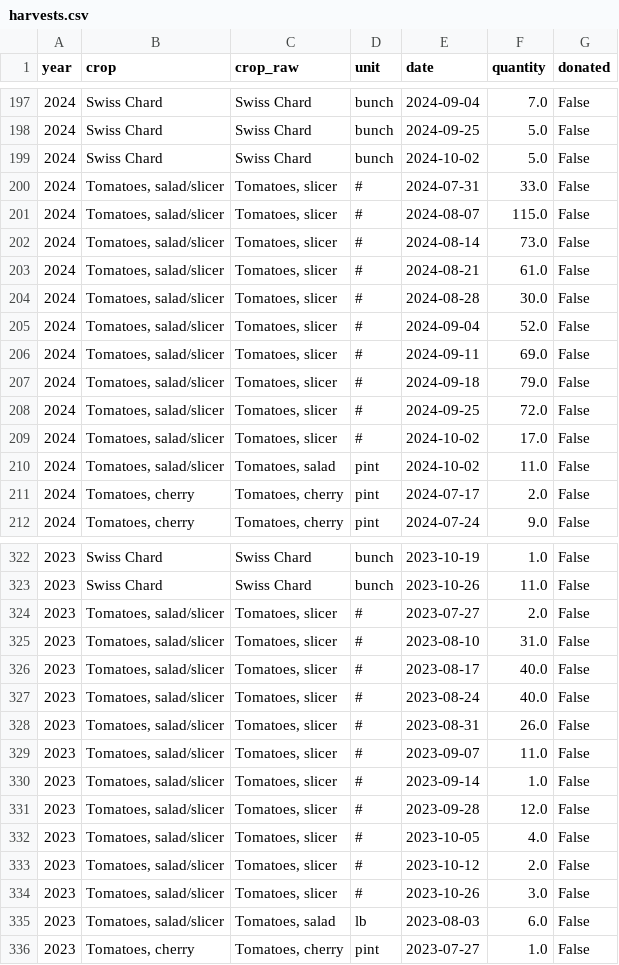
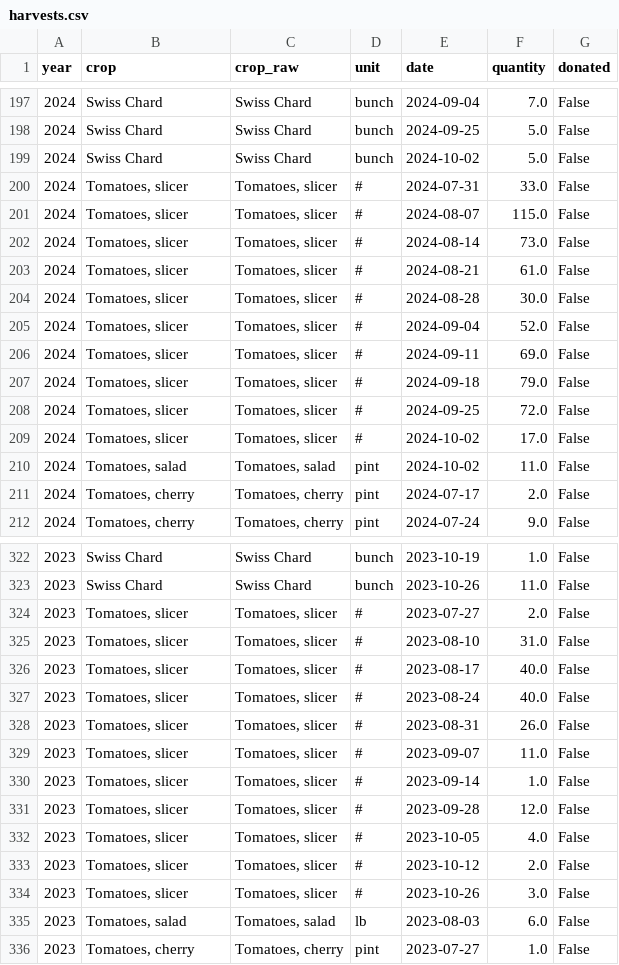
Before and after one commit to mcfredrick/ccgfpp-data, a CSV file: data/tidy/harvests.csv, drawn as a sheet; only a part is shown, gaps mark what is left out; the diff covers the shown part only.

```diff
--- a/data/tidy/harvests.csv
+++ b/data/tidy/harvests.csv
@@ -199,13 +199,13 @@ year,crop,crop_raw,unit,date,quantity,donated
 2024,Swiss Chard,Swiss Chard,bunch,2024-10-02,5.0,False
-2024,"Tomatoes, salad/slicer","Tomatoes, slicer",#,2024-07-31,33.0,False
-2024,"Tomatoes, salad/slicer","Tomatoes, slicer",#,2024-08-07,115.0,False
-2024,"Tomatoes, salad/slicer","Tomatoes, slicer",#,2024-08-14,73.0,False
-2024,"Tomatoes, salad/slicer","Tomatoes, slicer",#,2024-08-21,61.0,False
-2024,"Tomatoes, salad/slicer","Tomatoes, slicer",#,2024-08-28,30.0,False
-2024,"Tomatoes, salad/slicer","Tomatoes, slicer",#,2024-09-04,52.0,False
-2024,"Tomatoes, salad/slicer","Tomatoes, slicer",#,2024-09-11,69.0,False
-2024,"Tomatoes, salad/slicer","Tomatoes, slicer",#,2024-09-18,79.0,False
-2024,"Tomatoes, salad/slicer","Tomatoes, slicer",#,2024-09-25,72.0,False
-2024,"Tomatoes, salad/slicer","Tomatoes, slicer",#,2024-10-02,17.0,False
-2024,"Tomatoes, salad/slicer","Tomatoes, salad",pint,2024-10-02,11.0,False
+2024,"Tomatoes, slicer","Tomatoes, slicer",#,2024-07-31,33.0,False
+2024,"Tomatoes, slicer","Tomatoes, slicer",#,2024-08-07,115.0,False
+2024,"Tomatoes, slicer","Tomatoes, slicer",#,2024-08-14,73.0,False
+2024,"Tomatoes, slicer","Tomatoes, slicer",#,2024-08-21,61.0,False
+2024,"Tomatoes, slicer","Tomatoes, slicer",#,2024-08-28,30.0,False
+2024,"Tomatoes, slicer","Tomatoes, slicer",#,2024-09-04,52.0,False
+2024,"Tomatoes, slicer","Tomatoes, slicer",#,2024-09-11,69.0,False
+2024,"Tomatoes, slicer","Tomatoes, slicer",#,2024-09-18,79.0,False
+2024,"Tomatoes, slicer","Tomatoes, slicer",#,2024-09-25,72.0,False
+2024,"Tomatoes, slicer","Tomatoes, slicer",#,2024-10-02,17.0,False
+2024,"Tomatoes, salad","Tomatoes, salad",pint,2024-10-02,11.0,False
 2024,"Tomatoes, cherry","Tomatoes, cherry",pint,2024-07-17,2.0,False
@@ -323,14 +323,14 @@ year,crop,crop_raw,unit,date,quantity,donated
 2023,Swiss Chard,Swiss Chard,bunch,2023-10-26,11.0,False
-2023,"Tomatoes, salad/slicer","Tomatoes, slicer",#,2023-07-27,2.0,False
-2023,"Tomatoes, salad/slicer","Tomatoes, slicer",#,2023-08-10,31.0,False
-2023,"Tomatoes, salad/slicer","Tomatoes, slicer",#,2023-08-17,40.0,False
-2023,"Tomatoes, salad/slicer","Tomatoes, slicer",#,2023-08-24,40.0,False
-2023,"Tomatoes, salad/slicer","Tomatoes, slicer",#,2023-08-31,26.0,False
-2023,"Tomatoes, salad/slicer","Tomatoes, slicer",#,2023-09-07,11.0,False
-2023,"Tomatoes, salad/slicer","Tomatoes, slicer",#,2023-09-14,1.0,False
-2023,"Tomatoes, salad/slicer","Tomatoes, slicer",#,2023-09-28,12.0,False
-2023,"Tomatoes, salad/slicer","Tomatoes, slicer",#,2023-10-05,4.0,False
-2023,"Tomatoes, salad/slicer","Tomatoes, slicer",#,2023-10-12,2.0,False
-2023,"Tomatoes, salad/slicer","Tomatoes, slicer",#,2023-10-26,3.0,False
-2023,"Tomatoes, salad/slicer","Tomatoes, salad",lb,2023-08-03,6.0,False
+2023,"Tomatoes, slicer","Tomatoes, slicer",#,2023-07-27,2.0,False
+2023,"Tomatoes, slicer","Tomatoes, slicer",#,2023-08-10,31.0,False
+2023,"Tomatoes, slicer","Tomatoes, slicer",#,2023-08-17,40.0,False
+2023,"Tomatoes, slicer","Tomatoes, slicer",#,2023-08-24,40.0,False
+2023,"Tomatoes, slicer","Tomatoes, slicer",#,2023-08-31,26.0,False
+2023,"Tomatoes, slicer","Tomatoes, slicer",#,2023-09-07,11.0,False
+2023,"Tomatoes, slicer","Tomatoes, slicer",#,2023-09-14,1.0,False
+2023,"Tomatoes, slicer","Tomatoes, slicer",#,2023-09-28,12.0,False
+2023,"Tomatoes, slicer","Tomatoes, slicer",#,2023-10-05,4.0,False
+2023,"Tomatoes, slicer","Tomatoes, slicer",#,2023-10-12,2.0,False
+2023,"Tomatoes, slicer","Tomatoes, slicer",#,2023-10-26,3.0,False
+2023,"Tomatoes, salad","Tomatoes, salad",lb,2023-08-03,6.0,False
 2023,"Tomatoes, cherry","Tomatoes, cherry",pint,2023-07-27,1.0,False
```
Also changed, not shown: 29 edited cells elsewhere in this file, 4 other files.
